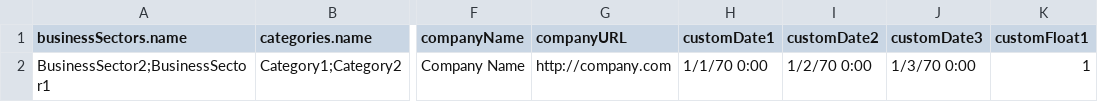
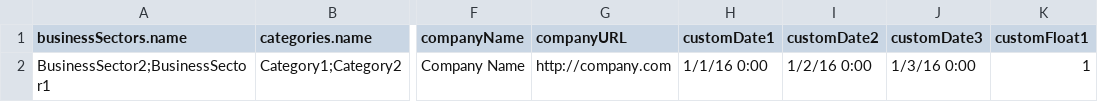
Before and after one commit to bullhorn/dataloader, a CSV file: examples/load/Candidate.csv, drawn as a sheet; only a part is shown, gaps mark what is left out; the diff names each change by its address in the sheet, - before the commit and + after, or states it on an @@ line.

```diff
--- a/examples/load/Candidate.csv
+++ b/examples/load/Candidate.csv
-H2 (customDate1): 1/1/70 0:00
+H2 (customDate1): 1/1/16 0:00
-I2 (customDate2): 1/2/70 0:00
+I2 (customDate2): 1/2/16 0:00
-J2 (customDate3): 1/3/70 0:00
+J2 (customDate3): 1/3/16 0:00
```
Also changed, not shown: examples/load/ClientContact.csv, examples/load/ClientCorporation.csv, 6 other files.
